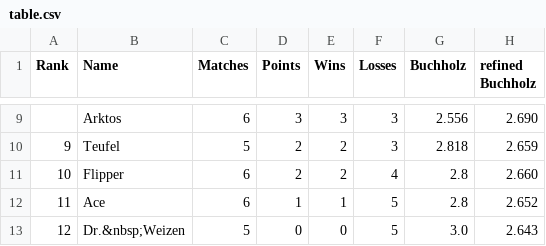
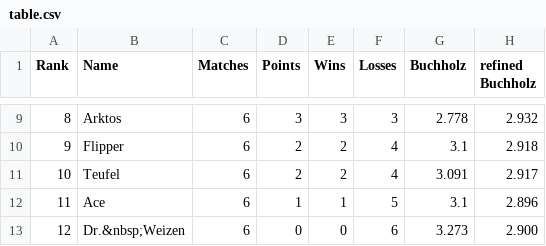
Before and after one commit to flunkypiraten/flunkypiraten.github.io, a CSV file: _data/table.csv, drawn as a sheet; only a part is shown, gaps mark what is left out; the diff covers the shown part only.

Commit message:
Update table, match, and breaks data

```diff
--- a/_data/table.csv
+++ b/_data/table.csv
@@ -9,5 +9,5 @@ Rank,Name,Matches,Points,Wins,Losses,Buchholz,refined Buchholz
-,Arktos,6,3,3,3,2.556,2.690
-9,Teufel,5,2,2,3,2.818,2.659
-10,Flipper,6,2,2,4,2.8,2.660
-11,Ace,6,1,1,5,2.8,2.652
-12,Dr.&nbsp;Weizen,5,0,0,5,3.0,2.643
+8,Arktos,6,3,3,3,2.778,2.932
+9,Flipper,6,2,2,4,3.1,2.918
+10,Teufel,6,2,2,4,3.091,2.917
+11,Ace,6,1,1,5,3.1,2.896
+12,Dr.&nbsp;Weizen,6,0,0,6,3.273,2.900
```
Also changed, not shown: 34 edited cells elsewhere in this file, 1 other file.
